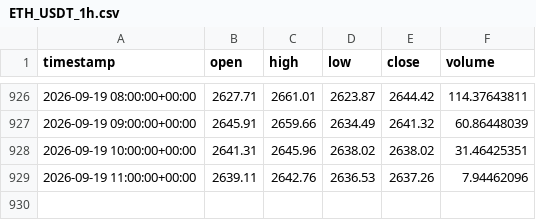
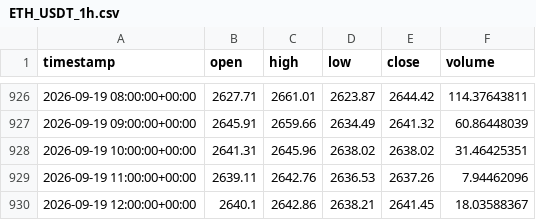
Before and after one commit to mohammadiparvin273-stack/trading_signal_bot, a CSV file: storage/history/ETH_USDT_1h.csv, drawn as a sheet; only a part is shown, gaps mark what is left out.

```diff
--- a/storage/history/ETH_USDT_1h.csv
+++ b/storage/history/ETH_USDT_1h.csv
@@ -929 +929,2 @@ timestamp,open,high,low,close,volume
 2026-09-19 11:00:00+00:00,2639.11,2642.76,2636.53,2637.26,7.94462096
+2026-09-19 12:00:00+00:00,2640.1,2642.86,2638.21,2641.45,18.03588367
```
Also changed, not shown: storage/history/BTC_USDT_1h.csv, 2 other files.
